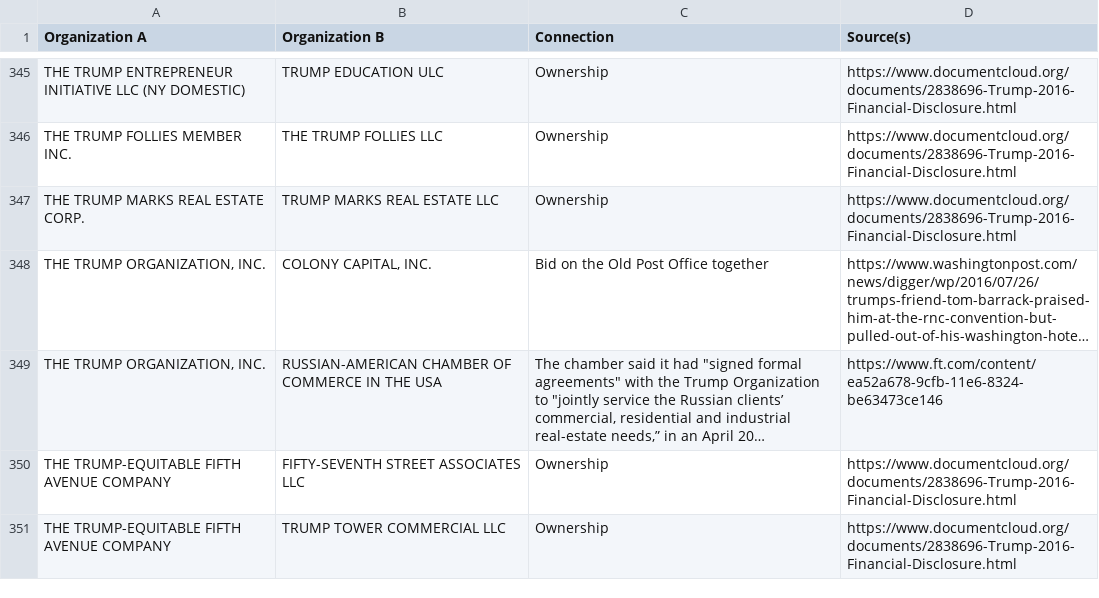
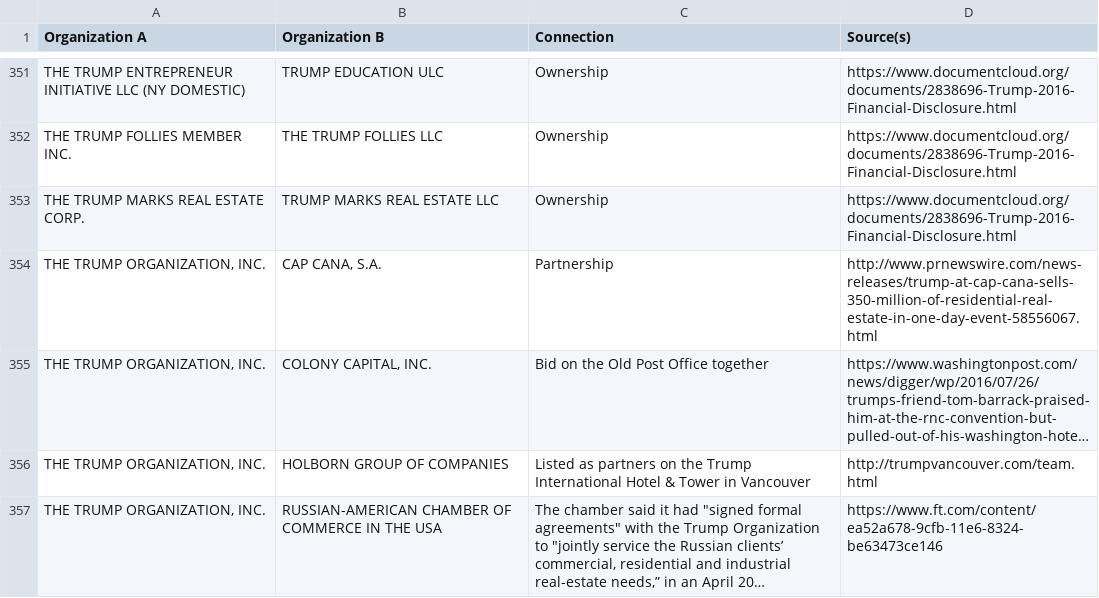
Before and after one commit to BuzzFeedNews/trumpworld, a CSV file: data/org-org-connections.csv, drawn as a sheet; only a part is shown, gaps mark what is left out; the shorter side is filled out with more unchanged rows; long unchanged cells end in …; the diff covers the shown part only; the diff names each change by its address in the sheet, - before the commit and + after, or states it on an @@ line.

Commit message:
TrumpWorld updates for 2017-01-27

```diff
--- a/data/org-org-connections.csv
+++ b/data/org-org-connections.csv
+row 354: THE TRUMP ORGANIZATION, INC. | CAP CANA, S.A. | Partnership | http://www.prnewswire.com/news-releases/trump-at-cap-cana-sells-350-million-of-residential-real-estate-in-one-day-event-58556067.html
+row 356: THE TRUMP ORGANIZATION, INC. | HOLBORN GROUP OF COMPANIES | Listed as partners on the Trump International Hotel & Tower in Vancouver | http://trumpvancouver.com/team.html
```
Also changed, not shown: 11 added rows elsewhere in this file, 3 other files.
